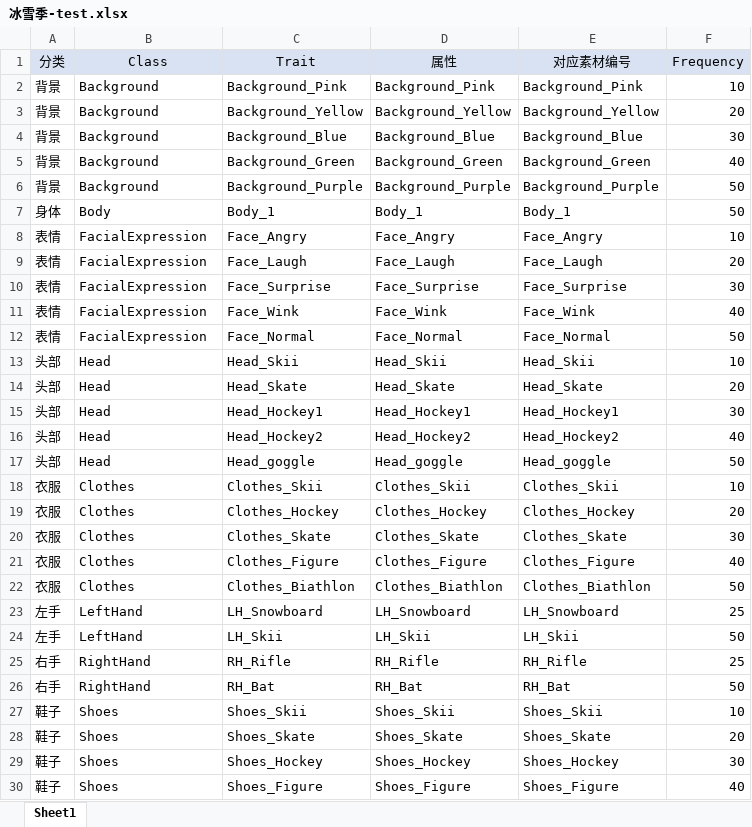
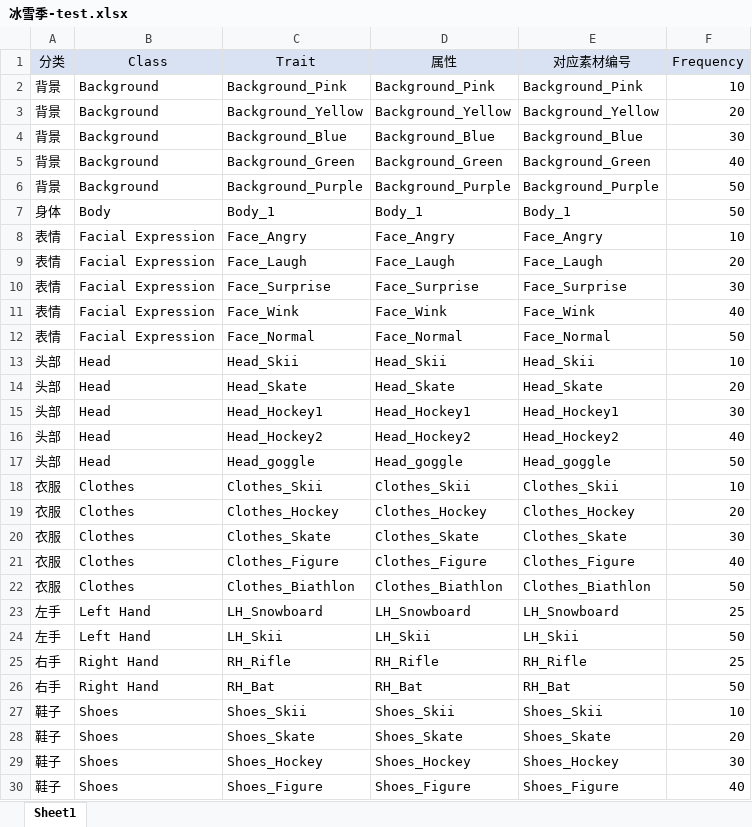
Before and after one commit to wangbin958581347/qq_show, an Excel workbook: files/10016/冰雪季-test.xlsx, sheet Sheet1, drawn as a sheet; only a part is shown; values as stored, in another font and other column widths than the file's, no borders; the diff names each change by its address in the sheet, - before the commit and + after, or states it on an @@ line.

```diff
--- a/files/10016/冰雪季-test.xlsx (sheet Sheet1)
+++ b/files/10016/冰雪季-test.xlsx (sheet Sheet1)
-B8:B12 (Class): FacialExpression
+B8:B12 (Class): Facial Expression
-B23:B24 (Class): LeftHand
+B23:B24 (Class): Left Hand
-B25:B26 (Class): RightHand
+B25:B26 (Class): Right Hand
```
Also changed, not shown: 1 other file.
